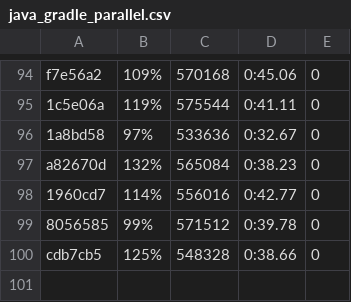
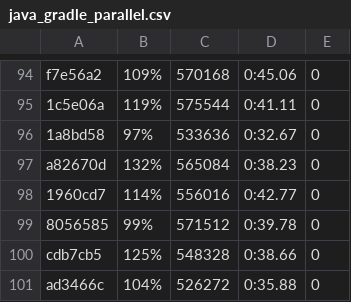
Before and after one commit to getgauge/gauge-benchmarks, a CSV file: docs/data/gauge/java_gradle_parallel.csv, drawn as a sheet; only a part is shown, gaps mark what is left out; the diff names each change by its address in the sheet, - before the commit and + after, or states it on an @@ line.

```diff
--- a/docs/data/gauge/java_gradle_parallel.csv
+++ b/docs/data/gauge/java_gradle_parallel.csv
+row 101: ad3466c | 104% | 526272 | 0:35.88 | 0
```
Also changed, not shown: docs/data/gauge/java_gradle_multithreaded.csv, docs/data/gauge/java_gradle_serial.csv, 6 other files.
